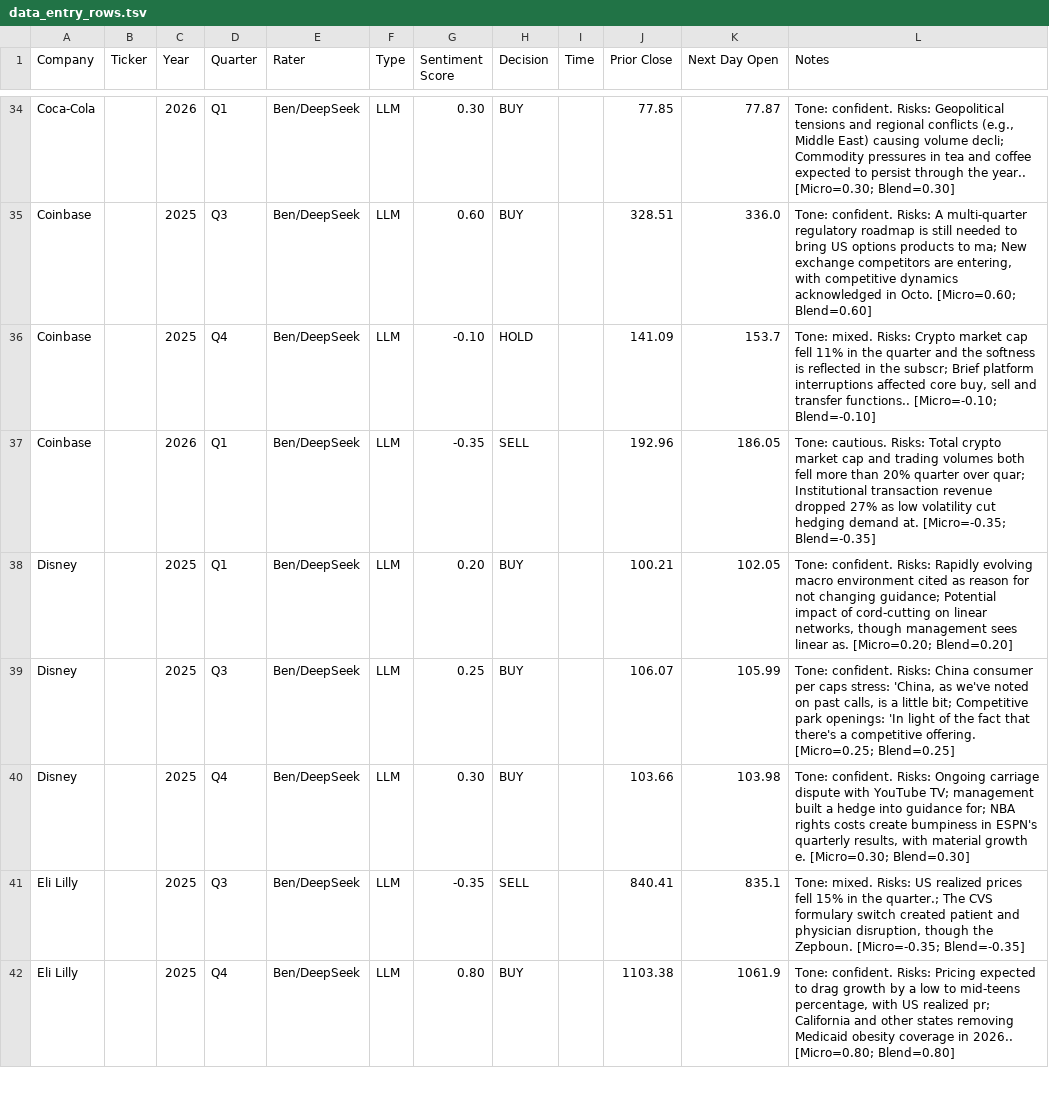
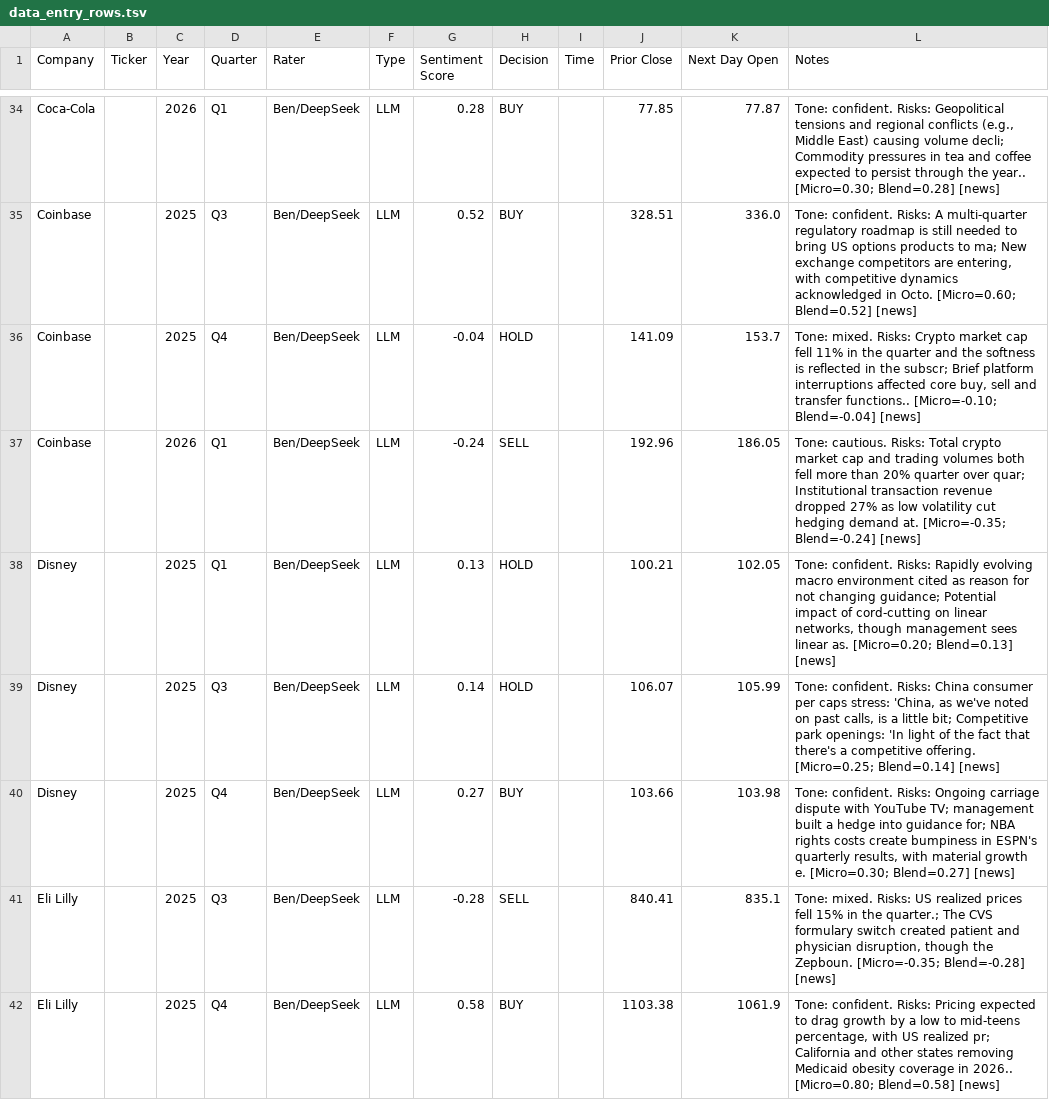
Before and after one commit to bencrowe0/citibank-arp, a TSV file: phase2/data_entry_rows.tsv, drawn as a sheet; only a part is shown, gaps mark what is left out; the diff covers the shown part only; the diff names each change by its address in the sheet, - before the commit and + after, or states it on an @@ line.

Commit message:
Regen phase2 data_entry_rows.tsv with post-news blend scores
TSV was stale from before the news-layer backfill (ef27a76), still
reflecting micro-only scores.

```diff
--- a/phase2/data_entry_rows.tsv
+++ b/phase2/data_entry_rows.tsv
-G34 (Sentiment Score): 0.30
+G34 (Sentiment Score): 0.28
-L34 (Notes): …year.. [Micro=0.30; Blend=0.30]
+L34 (Notes): …year.. [Micro=0.30; Blend=0.28] [news]
-G35 (Sentiment Score): 0.60
+G35 (Sentiment Score): 0.52
-L35 (Notes): …Octo. [Micro=0.60; Blend=0.60]
+L35 (Notes): …Octo. [Micro=0.60; Blend=0.52] [news]
-G36 (Sentiment Score): -0.10
+G36 (Sentiment Score): -0.04
-L36 (Notes): …functions.. [Micro=-0.10; Blend=-0.10]
+L36 (Notes): …functions.. [Micro=-0.10; Blend=-0.04] [news]
-G37 (Sentiment Score): -0.35
+G37 (Sentiment Score): -0.24
-L37 (Notes): …at. [Micro=-0.35; Blend=-0.35]
+L37 (Notes): …at. [Micro=-0.35; Blend=-0.24] [news]
-G38 (Sentiment Score): 0.20
+G38 (Sentiment Score): 0.13
-H38:H39 (Decision): BUY
+H38:H39 (Decision): HOLD
-L38 (Notes): …as. [Micro=0.20; Blend=0.20]
+L38 (Notes): …as. [Micro=0.20; Blend=0.13] [news]
-G39 (Sentiment Score): 0.25
+G39 (Sentiment Score): 0.14
-L39 (Notes): …offering. [Micro=0.25; Blend=0.25]
+L39 (Notes): …offering. [Micro=0.25; Blend=0.14] [news]
-G40 (Sentiment Score): 0.30
+G40 (Sentiment Score): 0.27
-L40 (Notes): …e. [Micro=0.30; Blend=0.30]
+L40 (Notes): …e. [Micro=0.30; Blend=0.27] [news]
-G41 (Sentiment Score): -0.35
+G41 (Sentiment Score): -0.28
-L41 (Notes): …Zepboun. [Micro=-0.35; Blend=-0.35]
+L41 (Notes): …Zepboun. [Micro=-0.35; Blend=-0.28] [news]
-G42 (Sentiment Score): 0.80
+G42 (Sentiment Score): 0.58
-L42 (Notes): …2026.. [Micro=0.80; Blend=0.80]
+L42 (Notes): …2026.. [Micro=0.80; Blend=0.58] [news]
```
Also changed, not shown: 177 edited cells elsewhere in this file.
